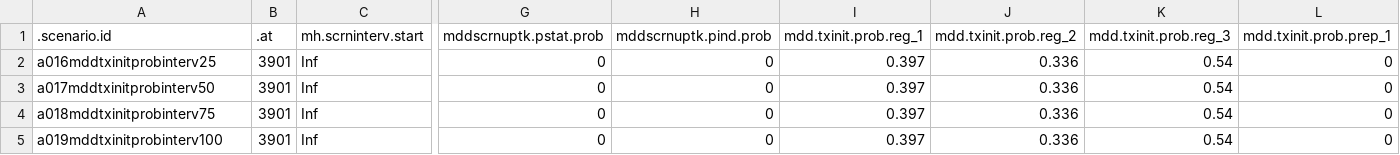
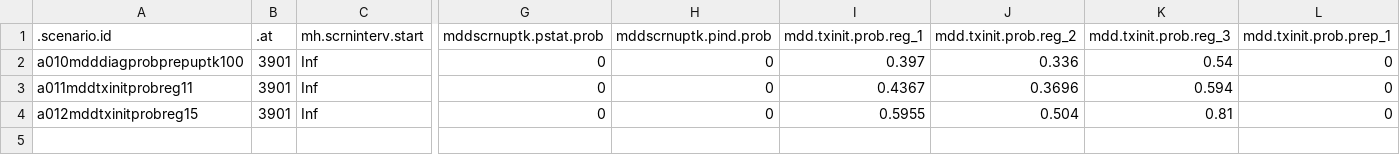
Before and after one commit to EpiModel/StigmaDepressionHIV, a CSV file: data/input/mddscenarios_tbl2A04.csv, drawn as a sheet; only a part is shown, gaps mark what is left out; removed rows and columns are numbered as before the commit, all else as after; rows hold the shown columns only; the diff names each change by its address in the sheet, - before the commit and + after, or states it on an @@ line.

Commit message:
Update mddscenarios_tbl2A04.csv

```diff
--- a/data/input/mddscenarios_tbl2A04.csv
+++ b/data/input/mddscenarios_tbl2A04.csv
-row 2: a016mddtxinitprobinterv25 | 3901 | Inf | 0 | 0 | 0.397 | 0.336 | 0.54 | 0
-A2 (.scenario.id): a017mddtxinitprobinterv50
+A2 (.scenario.id): a010mdddiagprobprepuptk100
-A3 (.scenario.id): a018mddtxinitprobinterv75
+A3 (.scenario.id): a011mddtxinitprobreg11
-I3 (mdd.txinit.prob.reg_1): 0.397
+I3 (mdd.txinit.prob.reg_1): 0.4367
-J3 (mdd.txinit.prob.reg_2): 0.336
+J3 (mdd.txinit.prob.reg_2): 0.3696
-K3 (mdd.txinit.prob.reg_3): 0.54
+K3 (mdd.txinit.prob.reg_3): 0.594
-A4 (.scenario.id): a019mddtxinitprobinterv100
+A4 (.scenario.id): a012mddtxinitprobreg15
-I4 (mdd.txinit.prob.reg_1): 0.397
+I4 (mdd.txinit.prob.reg_1): 0.5955
-J4 (mdd.txinit.prob.reg_2): 0.336
+J4 (mdd.txinit.prob.reg_2): 0.504
-K4 (mdd.txinit.prob.reg_3): 0.54
+K4 (mdd.txinit.prob.reg_3): 0.81
```
